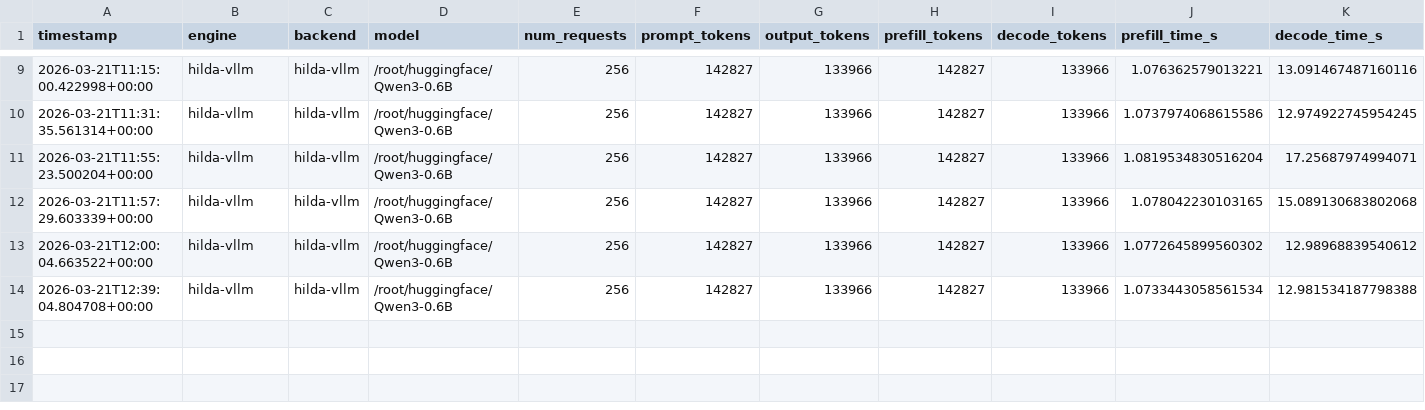
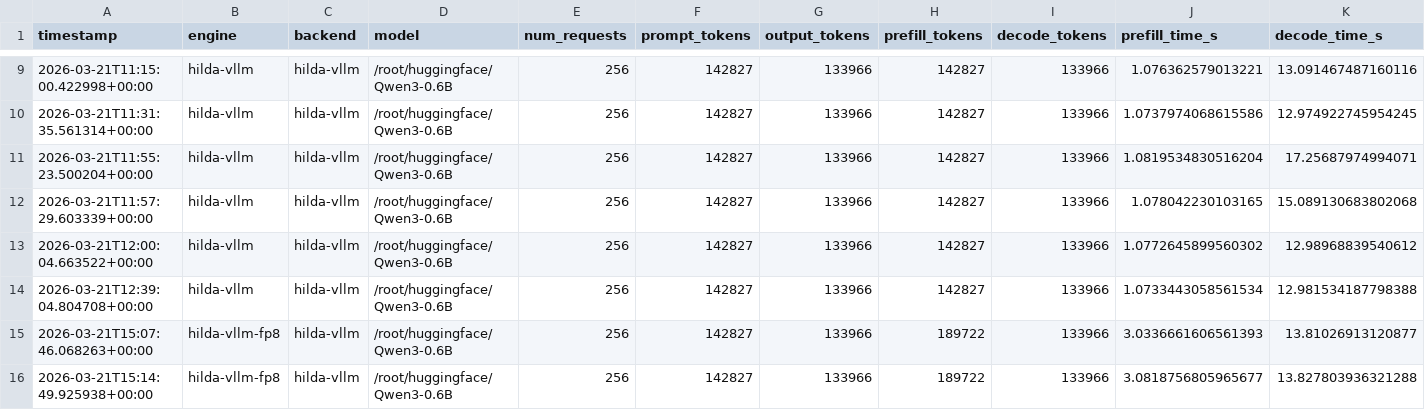
Before and after one commit to kirsten-1/hilda-vllm, a CSV file: benchmarks/results/performance_results.csv, drawn as a sheet; only a part is shown, gaps mark what is left out; rows hold the shown columns only; the diff names each change by its address in the sheet, - before the commit and + after, or states it on an @@ line.

```diff
--- a/benchmarks/results/performance_results.csv
+++ b/benchmarks/results/performance_results.csv
+row 15: 2026-03-21T15:07:46.068263+00:00 | hilda-vllm-fp8 | hilda-vllm | /root/huggingface/Qwen3-0.6B | 256 | 142827 | 133966 | 189722 | 133966 | 3.0336661606561393 | 13.81026913120877
+row 16: 2026-03-21T15:14:49.925938+00:00 | hilda-vllm-fp8 | hilda-vllm | /root/huggingface/Qwen3-0.6B | 256 | 142827 | 133966 | 189722 | 133966 | 3.0818756805965677 | 13.827803936321288
```
Also changed, not shown: 11 other files.
